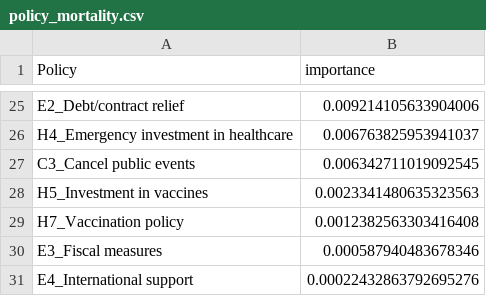
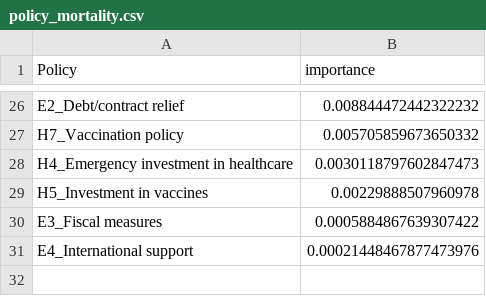
Before and after one commit to Mrzhouqifei/SUSTAIN, a CSV file: output/step_two/policy_influence/policy_mortality.csv, drawn as a sheet; only a part is shown, gaps mark what is left out; removed rows and columns are numbered as before the commit, all else as after; the diff covers the shown part only; the diff names each change by its address in the sheet, - before the commit and + after, or states it on an @@ line.

```diff
--- a/output/step_two/policy_influence/policy_mortality.csv
+++ b/output/step_two/policy_influence/policy_mortality.csv
-B26 (importance): 0.009214105633904006
+B26 (importance): 0.008844472442322232
+row 27: H7_Vaccination policy | 0.005705859673650332
-B28 (importance): 0.006763825953941037
+B28 (importance): 0.0030118797602847473
-row 27: C3_Cancel public events | 0.006342711019092545
-B29 (importance): 0.0023341480635323563
+B29 (importance): 0.00229888507960978
-row 29: H7_Vaccination policy | 0.0012382563303416408
-B30 (importance): 0.000587940483678346
+B30 (importance): 0.0005884867639307422
-B31 (importance): 0.00022432863792695276
+B31 (importance): 0.00021448467877473976
```
Also changed, not shown: 15 added rows, 14 removed rows and 9 edited cells elsewhere in this file, output/step_two/country_policy_influence/policy_mortality.csv, output/step_two/country_policy_influence/policy_recovery.csv, 11 other files.
